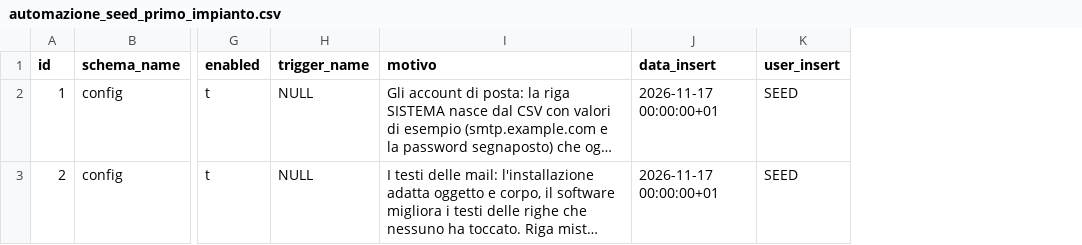
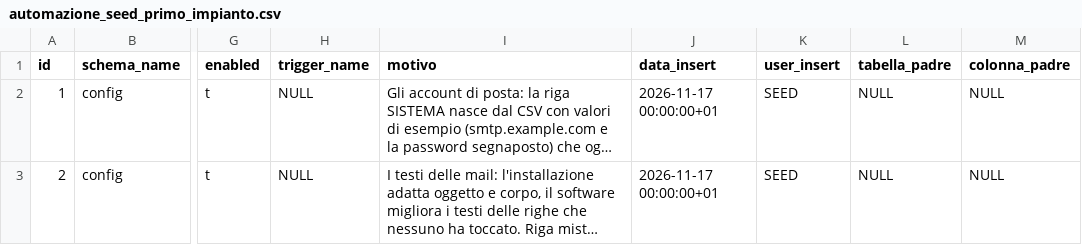
Before and after one commit to Tito-it/ZeroErp, a CSV file: db/changelog/migrations_v2/80_data/sql/dbops/automazione_seed_primo_impianto.csv, drawn as a sheet; only a part is shown, gaps mark what is left out; long unchanged cells end in …; the diff covers the shown part only; the diff names each change by its address in the sheet, - before the commit and + after, or states it on an @@ line.

```diff
--- a/db/changelog/migrations_v2/80_data/sql/dbops/automazione_seed_primo_impianto.csv
+++ b/db/changelog/migrations_v2/80_data/sql/dbops/automazione_seed_primo_impianto.csv
+column L (tabella_padre), rows 2-3: NULL | NULL
+column M (colonna_padre), rows 2-3: NULL | NULL
```
Also changed, not shown: 4 added rows elsewhere in this file, db/changelog/migrations_v2/80_data/sql/ui/lista_colonna.csv, db/changelog/migrations_v2/80_data/sql/ui/lista_definizione.csv, 21 other files.
